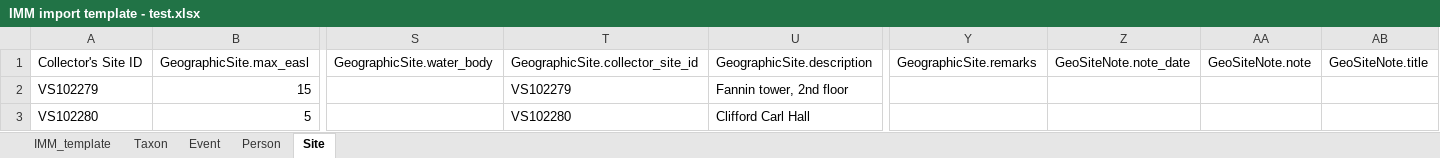
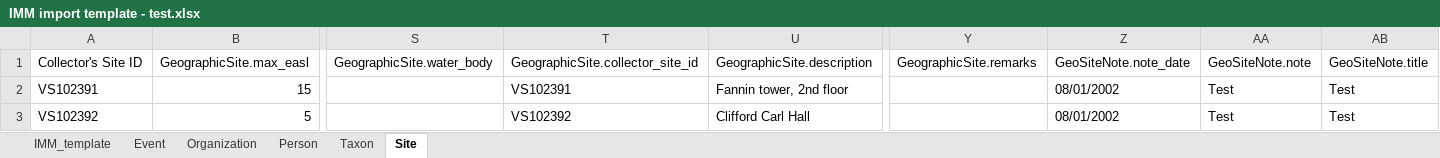
Before and after one commit to evanharley/bulk_import_tool, an Excel workbook: bulk_import_tool/IMM import template - test.xlsx, sheet Site, drawn as a sheet; only a part is shown, gaps mark what is left out; values as stored, in another font and other column widths than the file's, no borders; the diff names each change by its address in the sheet, - before the commit and + after, or states it on an @@ line.

```diff
--- a/bulk_import_tool/IMM import template - test.xlsx (sheet Site)
+++ b/bulk_import_tool/IMM import template - test.xlsx (sheet Site)
+sheet tab: Organization
@@ sheet tab order changed: IMM_template | Event | Organization | Person | Taxon | Site @@
-A2: VS102279
+A2: VS102391
-T2: VS102279
+T2: VS102391
-Z2:Z3: (empty)
+Z2:Z3: 08/01/2002
-AA2:AA3: (empty)
+AA2:AA3: Test
-AB2:AB3: (empty)
+AB2:AB3: Test
-A3: VS102280
+A3: VS102392
-T3: VS102280
+T3: VS102392
```
Also changed, not shown: sheet IMM_template, sheet Person, sheet Event, 11 other files.
